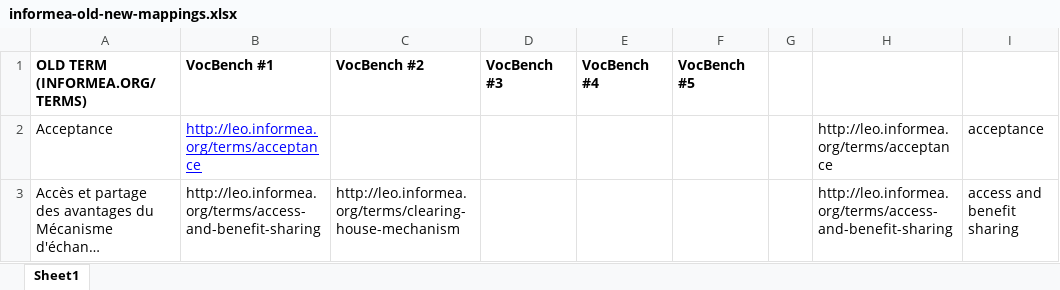
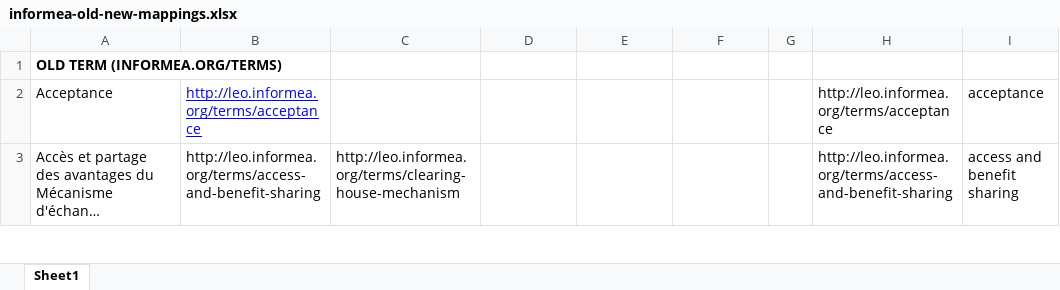
Before and after one commit to melish/informea, an Excel workbook: docroot/sites/all/modules/informea/thesaurus/data/informea-old-new-mappings.xlsx, sheet Sheet1, drawn as a sheet; only a part is shown; long unchanged cells end in …; values as stored, in another font and other column widths than the file's, no borders; the diff names each change by its address in the sheet, - before the commit and + after, or states it on an @@ line.

Commit message:
Thesaurus sync: Fixed excel file header

```diff
--- a/docroot/sites/all/modules/informea/thesaurus/data/informea-old-new-mappings.xlsx (sheet Sheet1)
+++ b/docroot/sites/all/modules/informea/thesaurus/data/informea-old-new-mappings.xlsx (sheet Sheet1)
-B1: VocBench #1
+B1: (empty)
-C1: VocBench #2
+C1: (empty)
-D1: VocBench #3
+D1: (empty)
-E1: VocBench #4
+E1: (empty)
-F1: VocBench #5
+F1: (empty)
```
